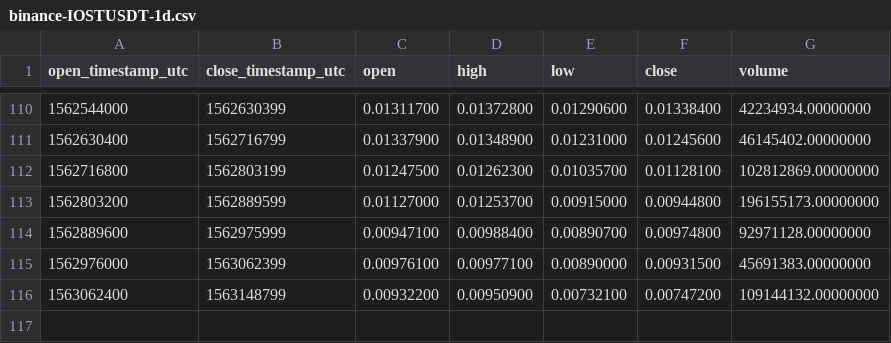
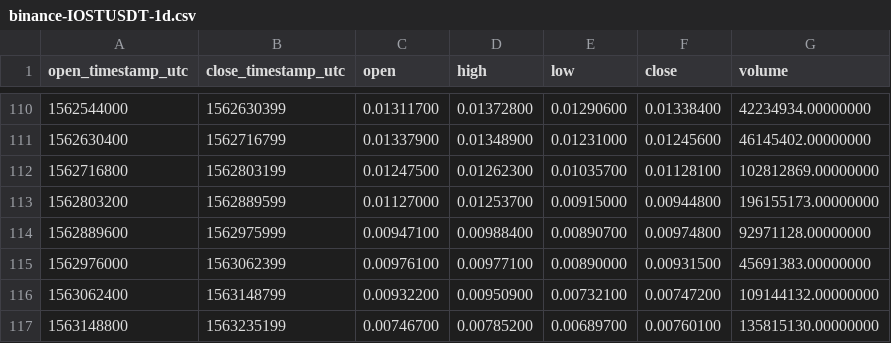
Before and after one commit to cryptobigbro/binance-IOSTUSDT, a CSV file: binance-IOSTUSDT-1d.csv, drawn as a sheet; only a part is shown, gaps mark what is left out.

```diff
--- a/binance-IOSTUSDT-1d.csv
+++ b/binance-IOSTUSDT-1d.csv
@@ -116 +116,2 @@ open_timestamp_utc,close_timestamp_utc,open,high,low,close,volume
 1563062400,1563148799,0.00932200,0.00950900,0.00732100,0.00747200,109144132.00000000
+1563148800,1563235199,0.00746700,0.00785200,0.00689700,0.00760100,135815130.00000000
```
Also changed, not shown: binance-IOSTUSDT-1h.csv.
